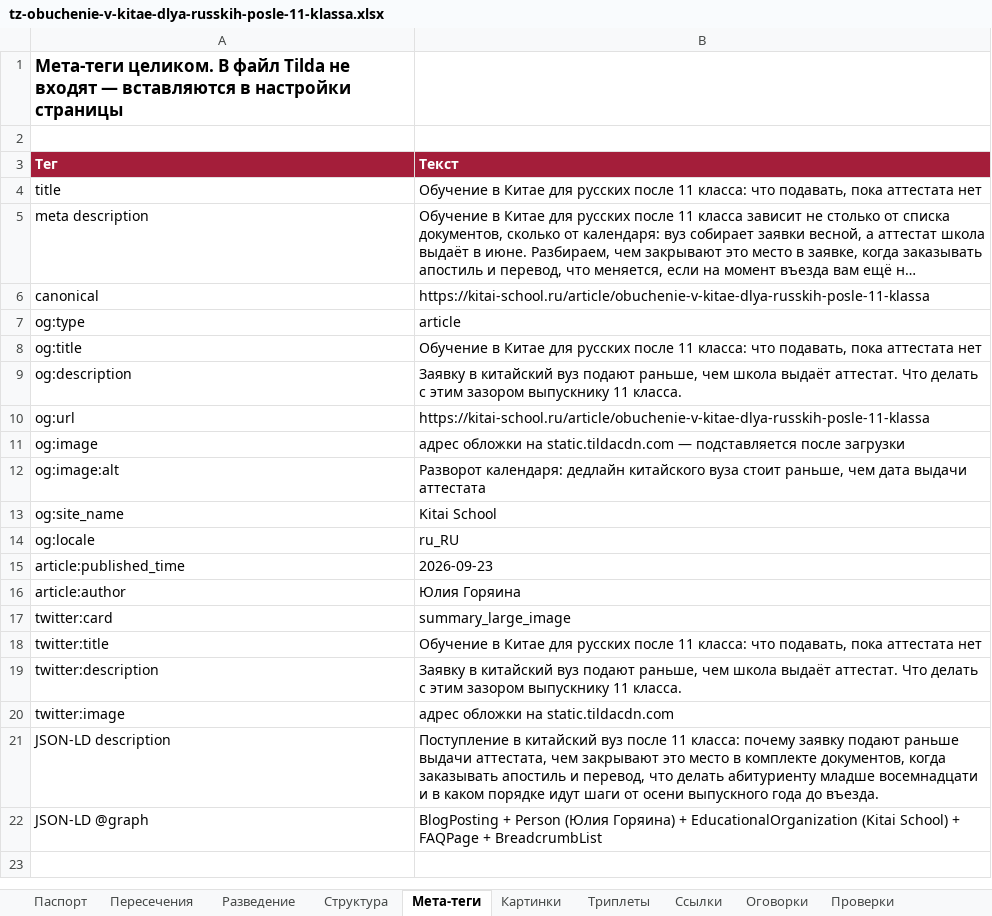
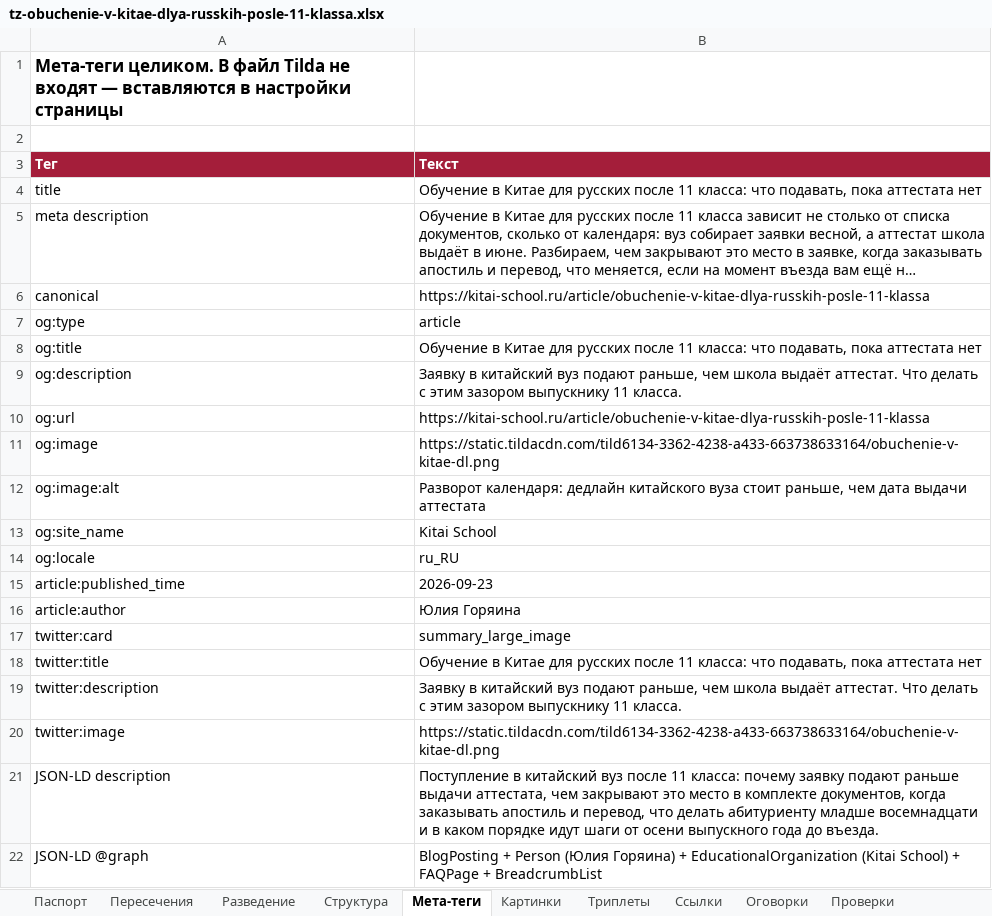
Before and after one commit to juliakitaiskaya-cmd/Kitai-Shool, an Excel workbook: content/tz-obuchenie-v-kitae-dlya-russkih-posle-11-klassa.xlsx, sheet Мета-теги, drawn as a sheet; long unchanged cells end in …; values as stored, in another font and other column widths than the file's, no borders; the diff names each change by its address in the sheet, - before the commit and + after, or states it on an @@ line.

```diff
--- a/content/tz-obuchenie-v-kitae-dlya-russkih-posle-11-klassa.xlsx (sheet Мета-теги)
+++ b/content/tz-obuchenie-v-kitae-dlya-russkih-posle-11-klassa.xlsx (sheet Мета-теги)
-B11 (Текст): адрес обложки на static.tildacdn.com — подставляется после загрузки
+B11 (Текст): https://static.tildacdn.com/tild6134-3362-4238-a433-663738633164/obuchenie-v-kitae-dl.png
-B20 (Текст): адрес обложки на static.tildacdn.com
+B20 (Текст): https://static.tildacdn.com/tild6134-3362-4238-a433-663738633164/obuchenie-v-kitae-dl.png
```
Also changed, not shown: sheet Проверки, sheet Паспорт, 3 other files.
